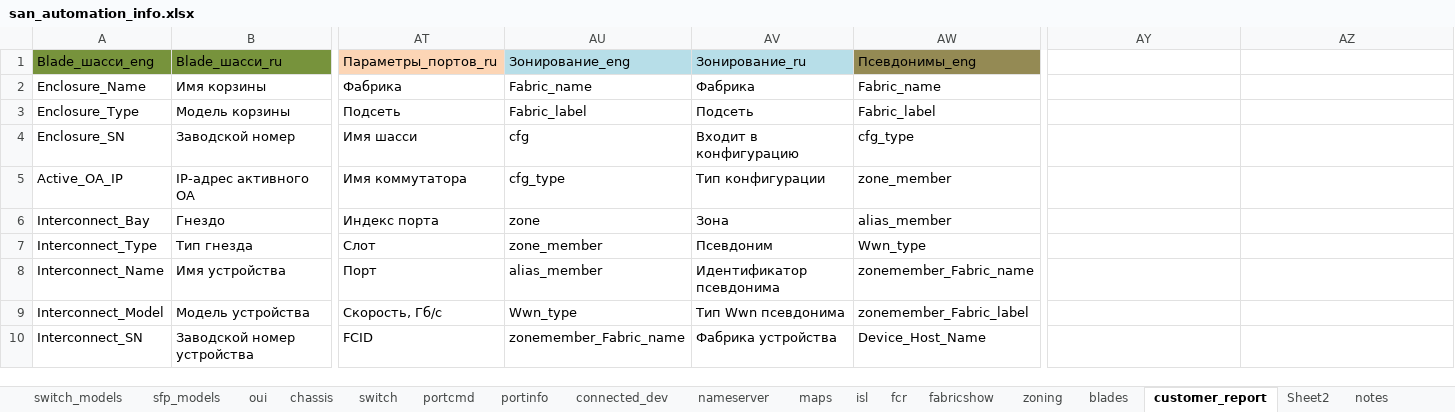
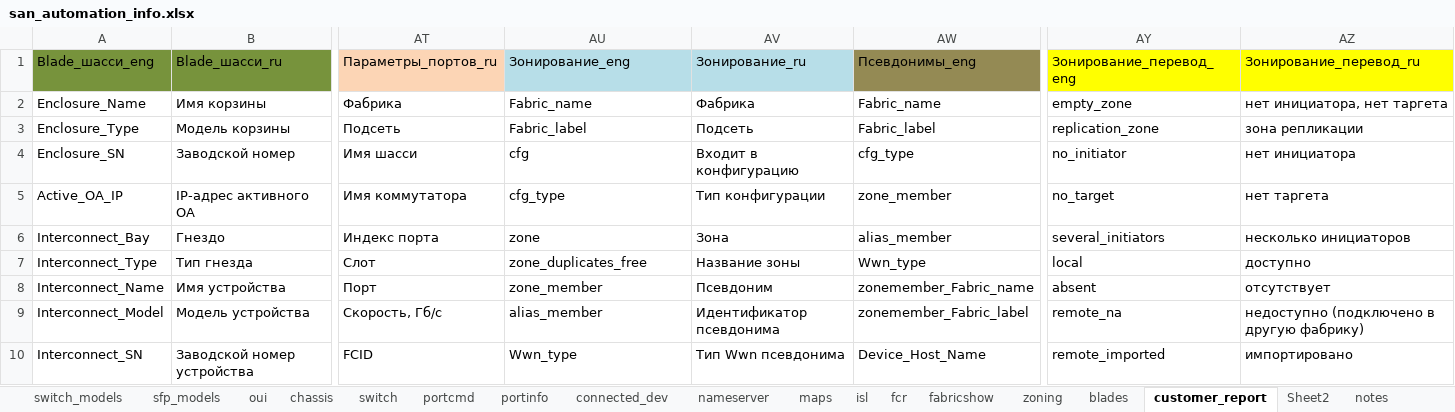
Before and after one commit to KonstantinAlxVlasenko/san_report_automation, an Excel workbook: san_automation_info.xlsx, sheet customer_report, drawn as a sheet; only a part is shown, gaps mark what is left out; values as stored, in another font and other column widths than the file's, no borders; the diff covers the shown part only; the diff names each change by its address in the sheet, - before the commit and + after, or states it on an @@ line.

Commit message:
compare zone configs report tables added

```diff
--- a/san_automation_info.xlsx (sheet customer_report)
+++ b/san_automation_info.xlsx (sheet customer_report)
-AY1: (empty)
+AY1: Зонирование_перевод_eng
-AY1:AZ1 fill: none
+AY1:AZ1 fill: #FFFF00
-AZ1: (empty)
+AZ1: Зонирование_перевод_ru
-AY2: (empty)
+AY2: empty_zone
-AZ2: (empty)
+AZ2: нет инициатора, нет таргета
-AY3: (empty)
+AY3: replication_zone
-AZ3: (empty)
+AZ3: зона репликации
-AY4: (empty)
+AY4: no_initiator
-AZ4: (empty)
+AZ4: нет инициатора
-AY5: (empty)
+AY5: no_target
-AZ5: (empty)
+AZ5: нет таргета
-AY6: (empty)
+AY6: several_initiators
-AZ6: (empty)
+AZ6: несколько инициаторов
-AU7: zone_member
+AU7: zone_duplicates_free
-AV7: Псевдоним
+AV7: Название зоны
-AY7: (empty)
+AY7: local
-AZ7: (empty)
+AZ7: доступно
-AU8: alias_member
+AU8: zone_member
-AV8: Идентификатор псевдонима
+AV8: Псевдоним
-AY8: (empty)
+AY8: absent
-AZ8: (empty)
+AZ8: отсутствует
-AU9: Wwn_type
+AU9: alias_member
-AV9: Тип Wwn псевдонима
+AV9: Идентификатор псевдонима
-AY9: (empty)
+AY9: remote_na
-AZ9: (empty)
+AZ9: недоступно (подключено в другую фабрику)
-AU10: zonemember_Fabric_name
+AU10: Wwn_type
-AV10: Фабрика устройства
+AV10: Тип Wwn псевдонима
-AY10: (empty)
+AY10: remote_imported
-AZ10: (empty)
+AZ10: импортировано
```
Also changed, not shown: 48 edited cells elsewhere in this sheet, report_info.xlsx, 3 other files.
